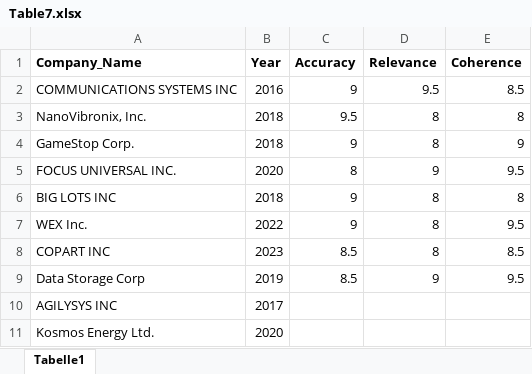
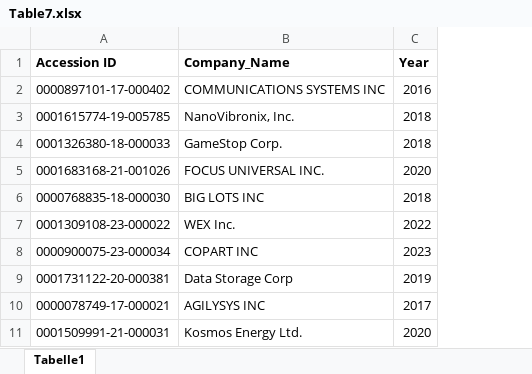
Before and after one commit to ChristophKiesl/ChristophKiesl.github.io, an Excel workbook: TableData/Table7.xlsx, sheet Tabelle1, drawn as a sheet; values as stored, in another font and other column widths than the file's, no borders; removed rows and columns are numbered as before the commit, all else as after; the diff names each change by its address in the sheet, - before the commit and + after, or states it on an @@ line.

```diff
--- a/TableData/Table7.xlsx (sheet Tabelle1)
+++ b/TableData/Table7.xlsx (sheet Tabelle1)
+column A (Accession ID), rows 2-11: 0000897101-17-000402 | 0001615774-19-005785 | 0001326380-18-000033 | 0001683168-21-001026 | 0000768835-18-000030 | 0001309108-23-000022 | 0000900075-23-000034 | 0001731122-20-000381 | 0000078749-17-000021 | 0001509991-21-000031
-column C (Accuracy), rows 2-9: 9 | 9.5 | 9 | 8 | 9 | 9 | 8.5 | 8.5
-column D (Relevance), rows 2-9: 9.5 | 8 | 8 | 9 | 8 | 8 | 8 | 9
-column E (Coherence), rows 2-9: 8.5 | 8 | 9 | 9.5 | 8 | 9.5 | 8.5 | 9.5
```
Also changed, not shown: 6 other files.
